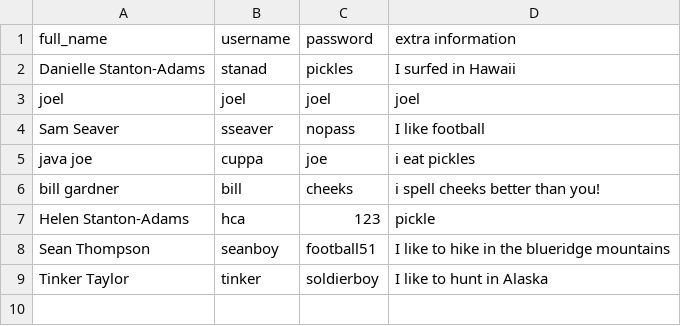
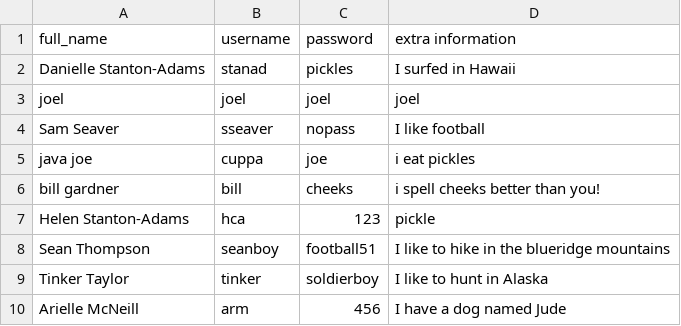
Before and after one commit to destanton/not_database, a CSV file: stored_info.csv, drawn as a sheet; the diff names each change by its address in the sheet, - before the commit and + after, or states it on an @@ line.

```diff
--- a/stored_info.csv
+++ b/stored_info.csv
+row 10: Arielle McNeill | arm | 456 | I have a dog named Jude
```
Also changed, not shown: 1 other file.
